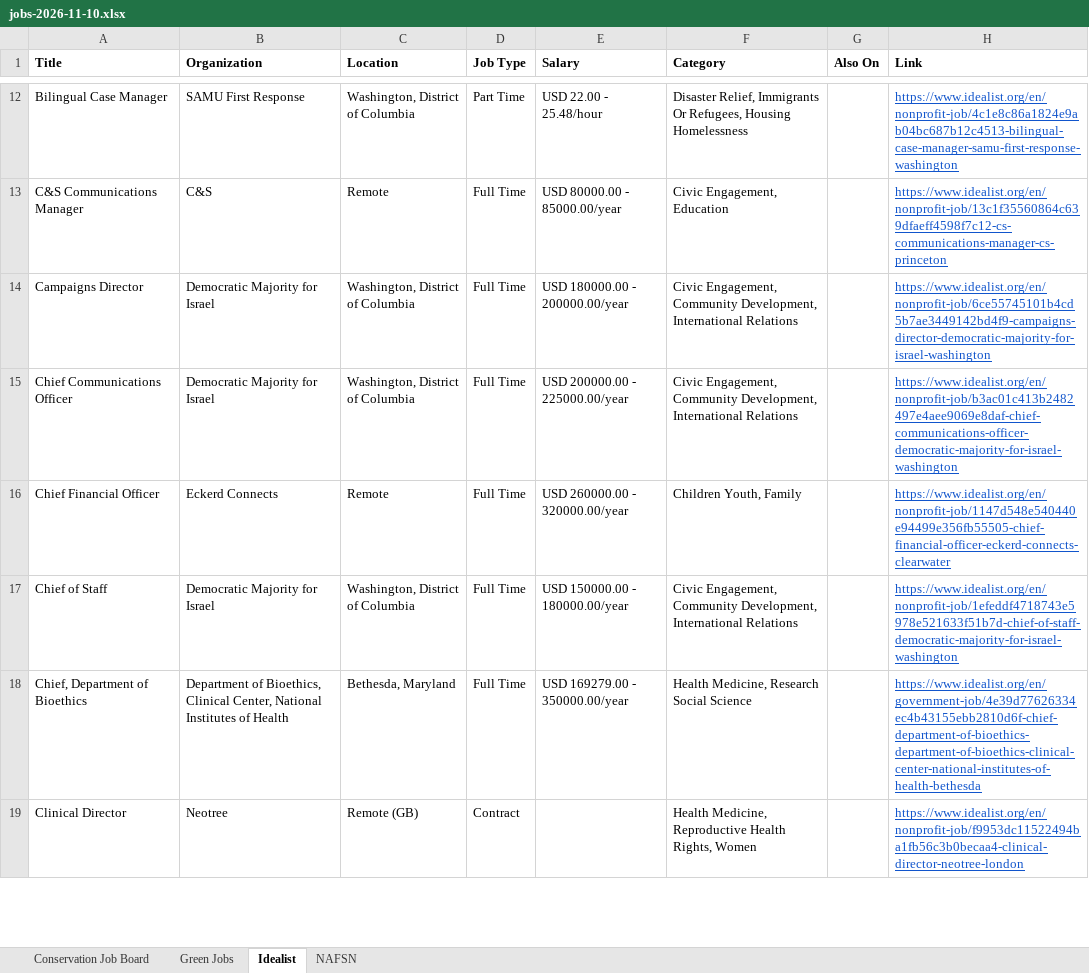
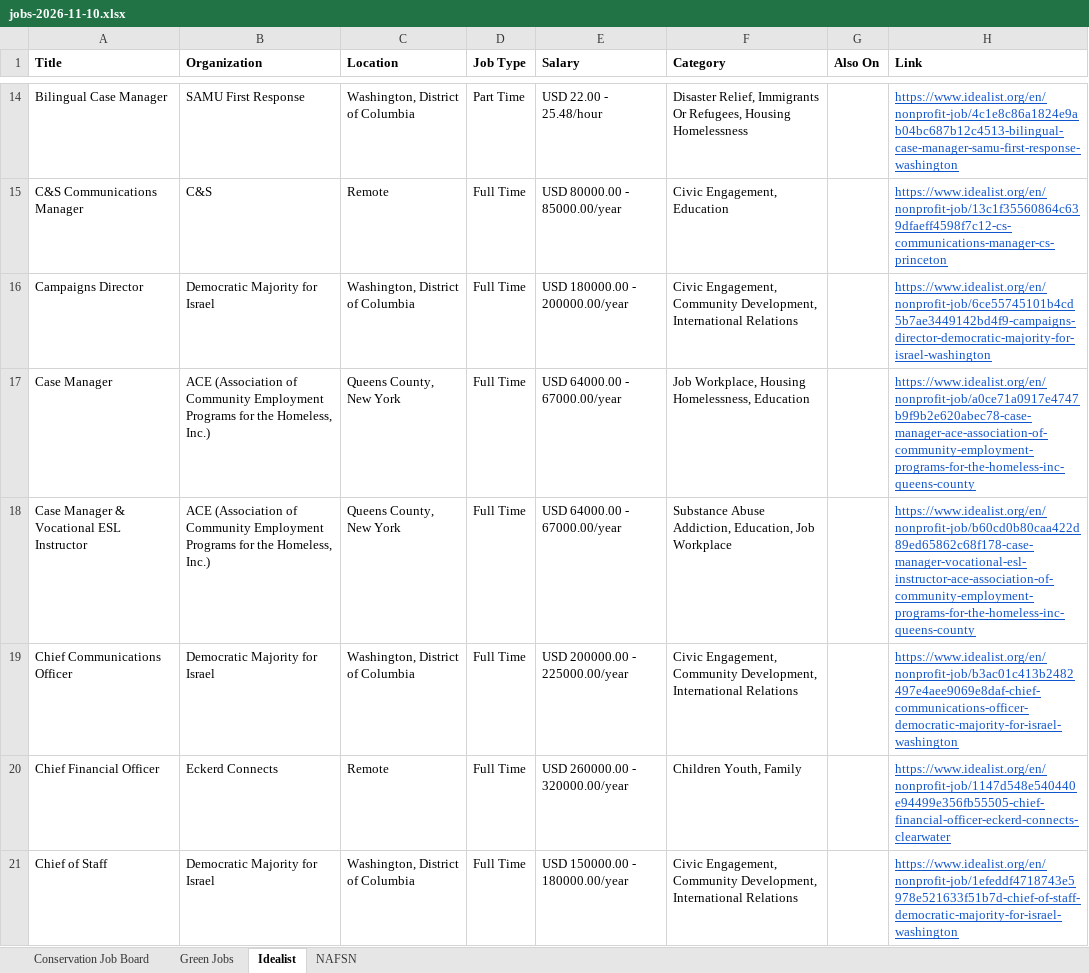
Before and after one commit to dchandarana07/jobs-digest, an Excel workbook: docs/xlsx/jobs-2026-11-10.xlsx, sheet Idealist, drawn as a sheet; only a part is shown, gaps mark what is left out; the shorter side is filled out with more unchanged rows; values as stored, in another font and other column widths than the file's, no borders; the diff covers the shown part only; the diff names each change by its address in the sheet, - before the commit and + after, or states it on an @@ line.

```diff
--- a/docs/xlsx/jobs-2026-11-10.xlsx (sheet Idealist)
+++ b/docs/xlsx/jobs-2026-11-10.xlsx (sheet Idealist)
+row 17: Case Manager | ACE (Association of Community Employment Programs for the Homeless, Inc.) | Queens County, New York | Full Time | USD 64000.00 - 67000.00/year | Job Workplace, Housing Homelessness, Education |  | https://www.idealist.org/en/nonprofit-job/a0ce71a0917e4747b9f9b2e620abec78-case-manager-ace-association-of-community-employment-programs-for-the-homeless-inc-queens-county
+row 18: Case Manager & Vocational ESL Instructor | ACE (Association of Community Employment Programs for the Homeless, Inc.) | Queens County, New York | Full Time | USD 64000.00 - 67000.00/year | Substance Abuse Addiction, Education, Job Workplace |  | https://www.idealist.org/en/nonprofit-job/b60cd0b80caa422d89ed65862c68f178-case-manager-vocational-esl-instructor-ace-association-of-community-employment-programs-for-the-homeless-inc-queens-county
```
Also changed, not shown: 31 added rows elsewhere in this sheet, 5 other files.
